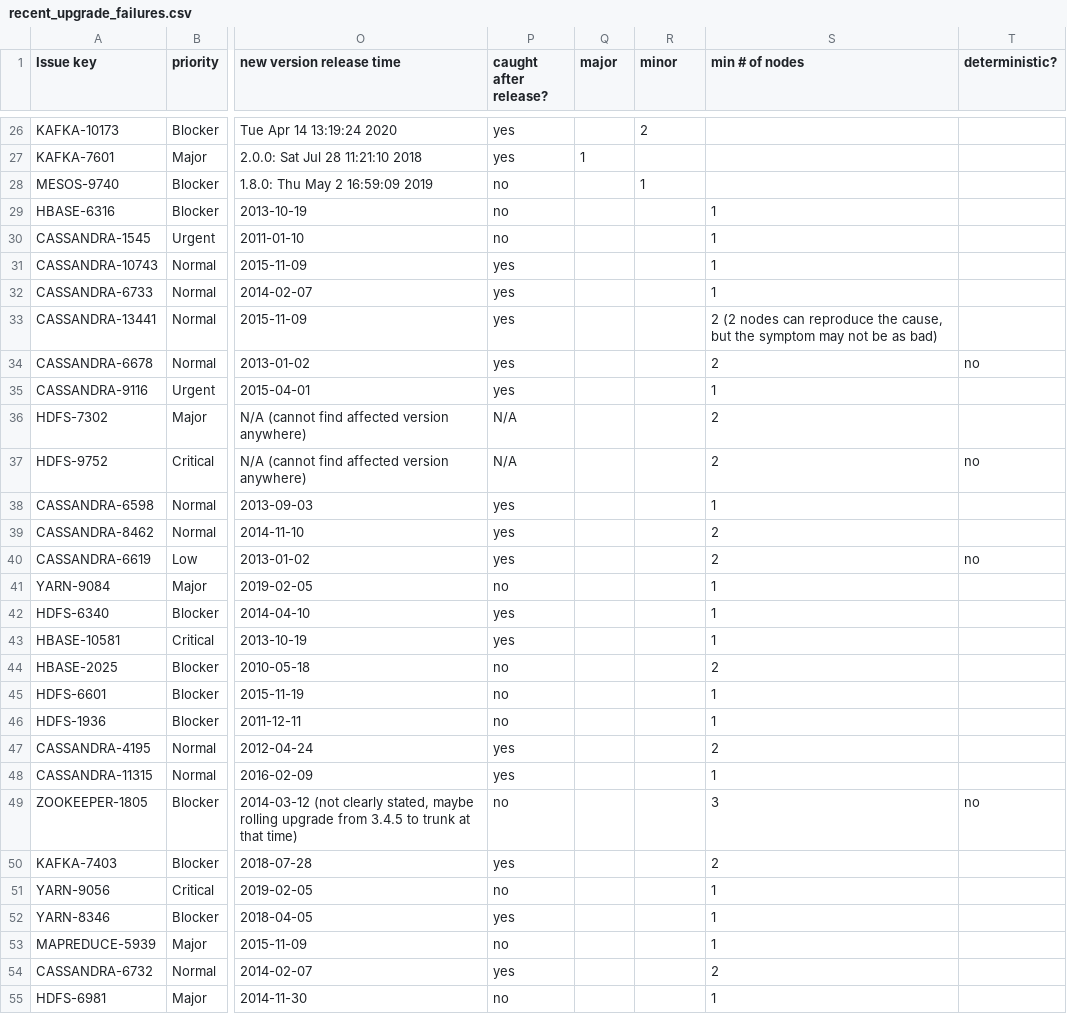
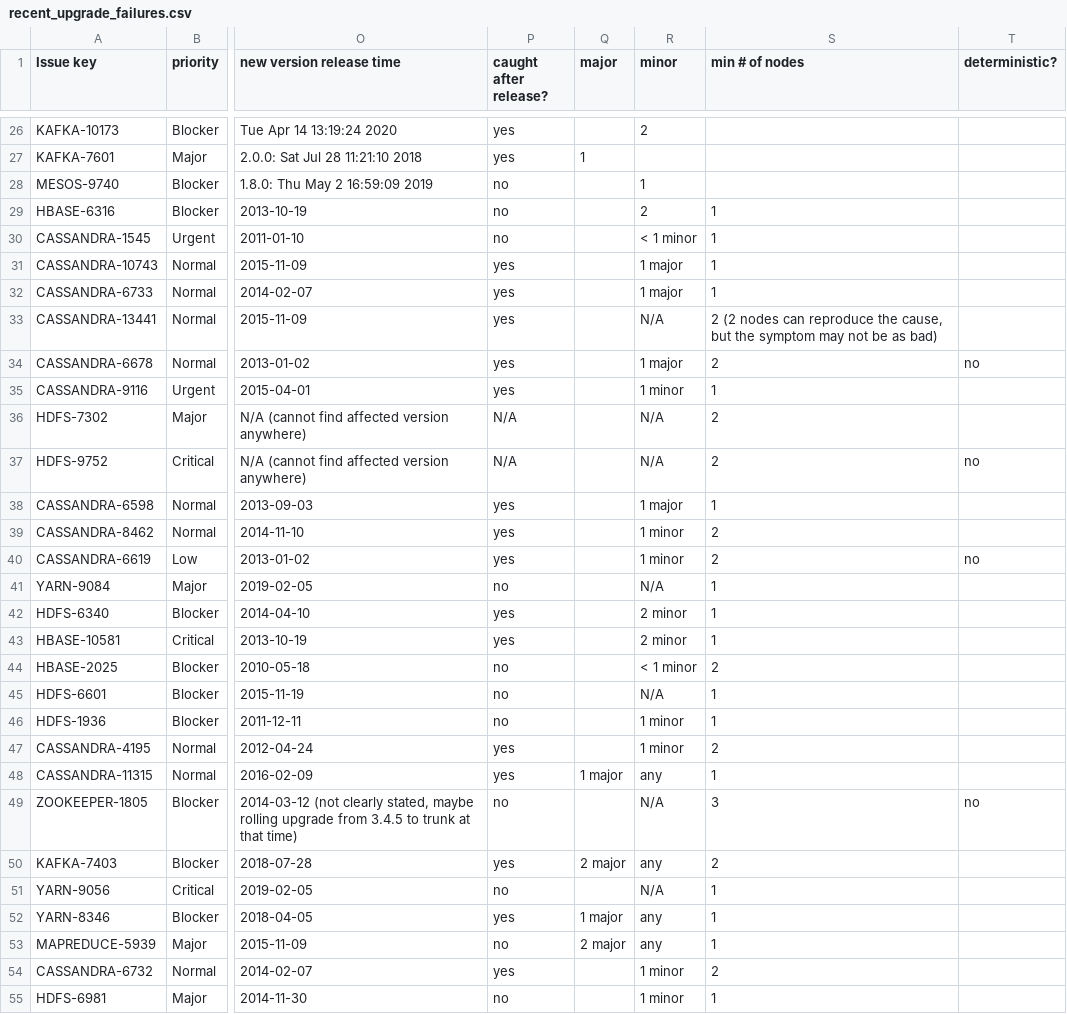
Before and after one commit to jwjwyoung/RecentUpgradeFailureStudy, a CSV file: recent_upgrade_failures.csv, drawn as a sheet; only a part is shown, gaps mark what is left out; the diff covers the shown part only; the diff names each change by its address in the sheet, - before the commit and + after, or states it on an @@ line.

Commit message:
update

```diff
--- a/recent_upgrade_failures.csv
+++ b/recent_upgrade_failures.csv
-R29 (minor): (empty)
+R29 (minor): 2
-R30 (minor): (empty)
+R30 (minor): < 1 minor
-R31:R32 (minor): (empty)
+R31:R32 (minor): 1 major
-R33 (minor): (empty)
+R33 (minor): N/A
-R34 (minor): (empty)
+R34 (minor): 1 major
-R35 (minor): (empty)
+R35 (minor): 1 minor
-R36:R37 (minor): (empty)
+R36:R37 (minor): N/A
-R38 (minor): (empty)
+R38 (minor): 1 major
-R39:R40 (minor): (empty)
+R39:R40 (minor): 1 minor
-R41 (minor): (empty)
+R41 (minor): N/A
-R42:R43 (minor): (empty)
+R42:R43 (minor): 2 minor
-R44 (minor): (empty)
+R44 (minor): < 1 minor
-R45 (minor): (empty)
+R45 (minor): N/A
-R46:R47 (minor): (empty)
+R46:R47 (minor): 1 minor
-Q48 (major): (empty)
+Q48 (major): 1 major
-R48 (minor): (empty)
+R48 (minor): any
-R49 (minor): (empty)
+R49 (minor): N/A
-Q50 (major): (empty)
+Q50 (major): 2 major
-R50 (minor): (empty)
+R50 (minor): any
-R51 (minor): (empty)
+R51 (minor): N/A
-Q52 (major): (empty)
+Q52 (major): 1 major
-R52:R53 (minor): (empty)
+R52:R53 (minor): any
-Q53 (major): (empty)
+Q53 (major): 2 major
-R54:R55 (minor): (empty)
+R54:R55 (minor): 1 minor
```
Also changed, not shown: 85 edited cells elsewhere in this file.
